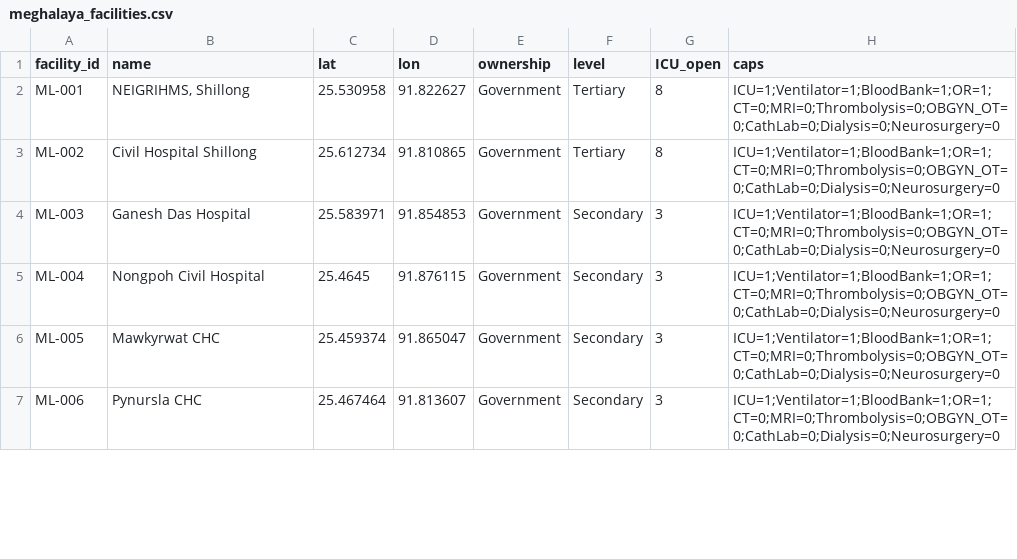
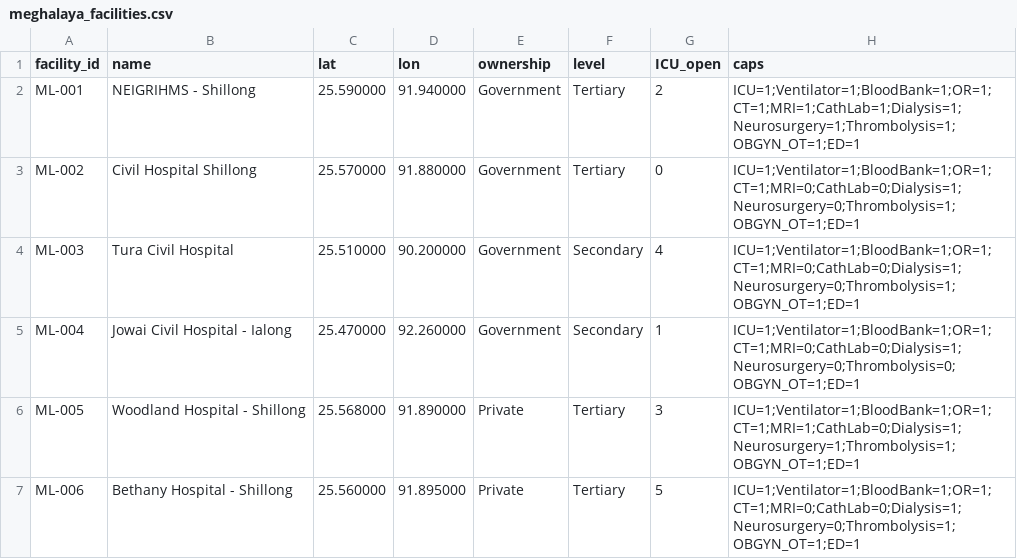
Before and after one commit to elf-runo/ahecn-streamlit-mvp, a CSV file: data/meghalaya_facilities.csv, drawn as a sheet; only a part is shown; the diff covers the shown part only.

Commit message:
Modify Meghalaya facilities data
Updated facility details including coordinates, ownership, and available services.

```diff
--- a/data/meghalaya_facilities.csv
+++ b/data/meghalaya_facilities.csv
@@ -1,7 +1,7 @@
 facility_id,name,lat,lon,ownership,level,ICU_open,caps
-ML-001,"NEIGRIHMS, Shillong",25.530958,91.822627,Government,Tertiary,8,ICU=1;Ventilator=1;BloodBank=1;OR=1;CT=0;MRI=0;Thrombolysis=0;OBGYN_OT=0;CathLab=0;Dialysis=0;Neurosurgery=0
-ML-002,Civil Hospital Shillong,25.612734,91.810865,Government,Tertiary,8,ICU=1;Ventilator=1;BloodBank=1;OR=1;CT=0;MRI=0;Thrombolysis=0;OBGYN_OT=0;CathLab=0;Dialysis=0;Neurosurgery=0
-ML-003,Ganesh Das Hospital,25.583971,91.854853,Government,Secondary,3,ICU=1;Ventilator=1;BloodBank=1;OR=1;CT=0;MRI=0;Thrombolysis=0;OBGYN_OT=0;CathLab=0;Dialysis=0;Neurosurgery=0
-ML-004,Nongpoh Civil Hospital,25.4645,91.876115,Government,Secondary,3,ICU=1;Ventilator=1;BloodBank=1;OR=1;CT=0;MRI=0;Thrombolysis=0;OBGYN_OT=0;CathLab=0;Dialysis=0;Neurosurgery=0
-ML-005,Mawkyrwat CHC,25.459374,91.865047,Government,Secondary,3,ICU=1;Ventilator=1;BloodBank=1;OR=1;CT=0;MRI=0;Thrombolysis=0;OBGYN_OT=0;CathLab=0;Dialysis=0;Neurosurgery=0
-ML-006,Pynursla CHC,25.467464,91.813607,Government,Secondary,3,ICU=1;Ventilator=1;BloodBank=1;OR=1;CT=0;MRI=0;Thrombolysis=0;OBGYN_OT=0;CathLab=0;Dialysis=0;Neurosurgery=0
+ML-001,NEIGRIHMS - Shillong,25.590000,91.940000,Government,Tertiary,2,ICU=1;Ventilator=1;BloodBank=1;OR=1;CT=1;MRI=1;CathLab=1;Dialysis=1;Neurosurgery=1;Thrombolysis=1;OBGYN_OT=1;ED=1
+ML-002,Civil Hospital Shillong,25.570000,91.880000,Government,Tertiary,0,ICU=1;Ventilator=1;BloodBank=1;OR=1;CT=1;MRI=0;CathLab=0;Dialysis=1;Neurosurgery=0;Thrombolysis=1;OBGYN_OT=1;ED=1
+ML-003,Tura Civil Hospital,25.510000,90.200000,Government,Secondary,4,ICU=1;Ventilator=1;BloodBank=1;OR=1;CT=1;MRI=0;CathLab=0;Dialysis=1;Neurosurgery=0;Thrombolysis=1;OBGYN_OT=1;ED=1
+ML-004,Jowai Civil Hospital - Ialong,25.470000,92.260000,Government,Secondary,1,ICU=1;Ventilator=1;BloodBank=1;OR=1;CT=1;MRI=0;CathLab=0;Dialysis=1;Neurosurgery=0;Thrombolysis=0;OBGYN_OT=1;ED=1
+ML-005,Woodland Hospital - Shillong,25.568000,91.890000,Private,Tertiary,3,ICU=1;Ventilator=1;BloodBank=1;OR=1;CT=1;MRI=1;CathLab=0;Dialysis=1;Neurosurgery=1;Thrombolysis=1;OBGYN_OT=1;ED=1
+ML-006,Bethany Hospital - Shillong,25.560000,91.895000,Private,Tertiary,5,ICU=1;Ventilator=1;BloodBank=1;OR=1;CT=1;MRI=0;CathLab=0;Dialysis=1;Neurosurgery=0;Thrombolysis=1;OBGYN_OT=1;ED=1
```
Also changed, not shown: 7 removed rows and 76 edited cells elsewhere in this file.
